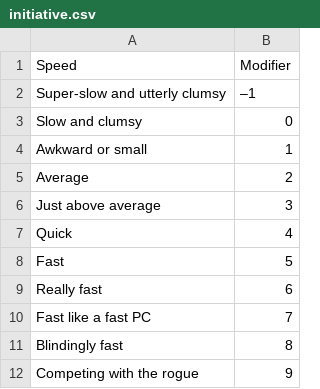
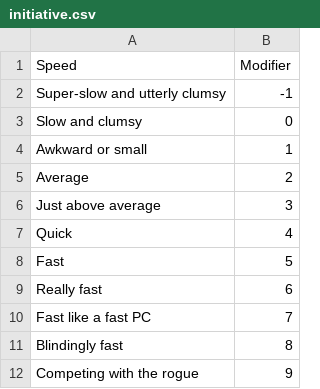
Before and after one commit to tylertitsworth/5th-age-monster-builder, a CSV file: data/initiative.csv, drawn as a sheet.

```diff
--- a/data/initiative.csv
+++ b/data/initiative.csv
@@ -1,3 +1,3 @@
 Speed,Modifier
-Super-slow and utterly clumsy,–1
+Super-slow and utterly clumsy,-1
 Slow and clumsy,0
```
Also changed, not shown: 4 other files.
